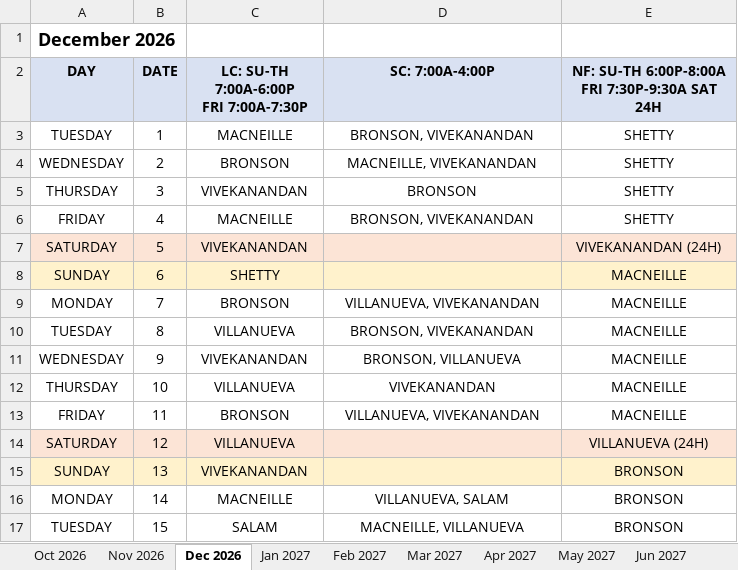
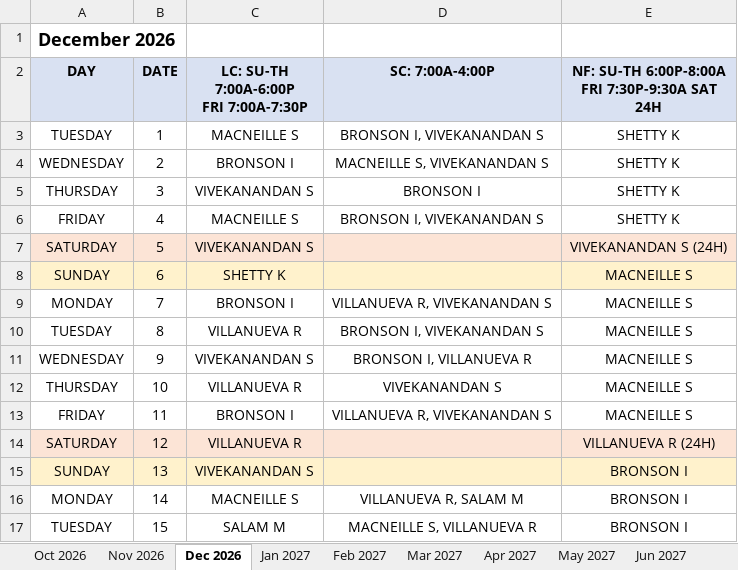
Before and after one commit to dgkenn/Codex-playground-, an Excel workbook: intern_schedule_2026-2027/schedules/TYP_Intern_Schedule_Oct2026-Jun2027.xlsx, sheet Dec 2026, drawn as a sheet; only a part is shown; values as stored, in another font and other column widths than the file's, no borders; the diff covers the shown part only; the diff names each change by its address in the sheet, - before the commit and + after, or states it on an @@ line.

```diff
--- a/intern_schedule_2026-2027/schedules/TYP_Intern_Schedule_Oct2026-Jun2027.xlsx (sheet Dec 2026)
+++ b/intern_schedule_2026-2027/schedules/TYP_Intern_Schedule_Oct2026-Jun2027.xlsx (sheet Dec 2026)
-C3: MACNEILLE
+C3: MACNEILLE S
-D3 (SC: 7:00A-4:00P): BRONSON, VIVEKANANDAN
+D3 (SC: 7:00A-4:00P): BRONSON I, VIVEKANANDAN S
-E3:E6: SHETTY
+E3:E6: SHETTY K
-C4: BRONSON
+C4: BRONSON I
-D4 (SC: 7:00A-4:00P): MACNEILLE, VIVEKANANDAN
+D4 (SC: 7:00A-4:00P): MACNEILLE S, VIVEKANANDAN S
-C5: VIVEKANANDAN
+C5: VIVEKANANDAN S
-D5 (SC: 7:00A-4:00P): BRONSON
+D5 (SC: 7:00A-4:00P): BRONSON I
-C6: MACNEILLE
+C6: MACNEILLE S
-D6 (SC: 7:00A-4:00P): BRONSON, VIVEKANANDAN
+D6 (SC: 7:00A-4:00P): BRONSON I, VIVEKANANDAN S
-C7: VIVEKANANDAN
+C7: VIVEKANANDAN S
-E7: VIVEKANANDAN (24H)
+E7: VIVEKANANDAN S (24H)
-C8: SHETTY
+C8: SHETTY K
-E8:E13: MACNEILLE
+E8:E13: MACNEILLE S
-C9: BRONSON
+C9: BRONSON I
-D9 (SC: 7:00A-4:00P): VILLANUEVA, VIVEKANANDAN
+D9 (SC: 7:00A-4:00P): VILLANUEVA R, VIVEKANANDAN S
-C10: VILLANUEVA
+C10: VILLANUEVA R
-D10 (SC: 7:00A-4:00P): BRONSON, VIVEKANANDAN
+D10 (SC: 7:00A-4:00P): BRONSON I, VIVEKANANDAN S
-C11: VIVEKANANDAN
+C11: VIVEKANANDAN S
-D11 (SC: 7:00A-4:00P): BRONSON, VILLANUEVA
+D11 (SC: 7:00A-4:00P): BRONSON I, VILLANUEVA R
-C12: VILLANUEVA
+C12: VILLANUEVA R
-D12 (SC: 7:00A-4:00P): VIVEKANANDAN
+D12 (SC: 7:00A-4:00P): VIVEKANANDAN S
-C13: BRONSON
+C13: BRONSON I
-D13 (SC: 7:00A-4:00P): VILLANUEVA, VIVEKANANDAN
+D13 (SC: 7:00A-4:00P): VILLANUEVA R, VIVEKANANDAN S
-C14: VILLANUEVA
+C14: VILLANUEVA R
-E14: VILLANUEVA (24H)
+E14: VILLANUEVA R (24H)
-C15: VIVEKANANDAN
+C15: VIVEKANANDAN S
-E15:E17: BRONSON
+E15:E17: BRONSON I
-C16: MACNEILLE
+C16: MACNEILLE S
-D16 (SC: 7:00A-4:00P): VILLANUEVA, SALAM
+D16 (SC: 7:00A-4:00P): VILLANUEVA R, SALAM M
-C17: SALAM
+C17: SALAM M
-D17 (SC: 7:00A-4:00P): MACNEILLE, VILLANUEVA
+D17 (SC: 7:00A-4:00P): MACNEILLE S, VILLANUEVA R
```
Also changed, not shown: 44 edited cells elsewhere in this sheet, sheet Mar 2027, sheet Oct 2026, sheet Jan 2027, sheet May 2027, sheet Apr 2027, sheet Nov 2026, 2 more sheets, intern_schedule_2026-2027/schedules/TYP_April_2027.xlsx, intern_schedule_2026-2027/schedules/TYP_December_2026.xlsx, 12 other files.
